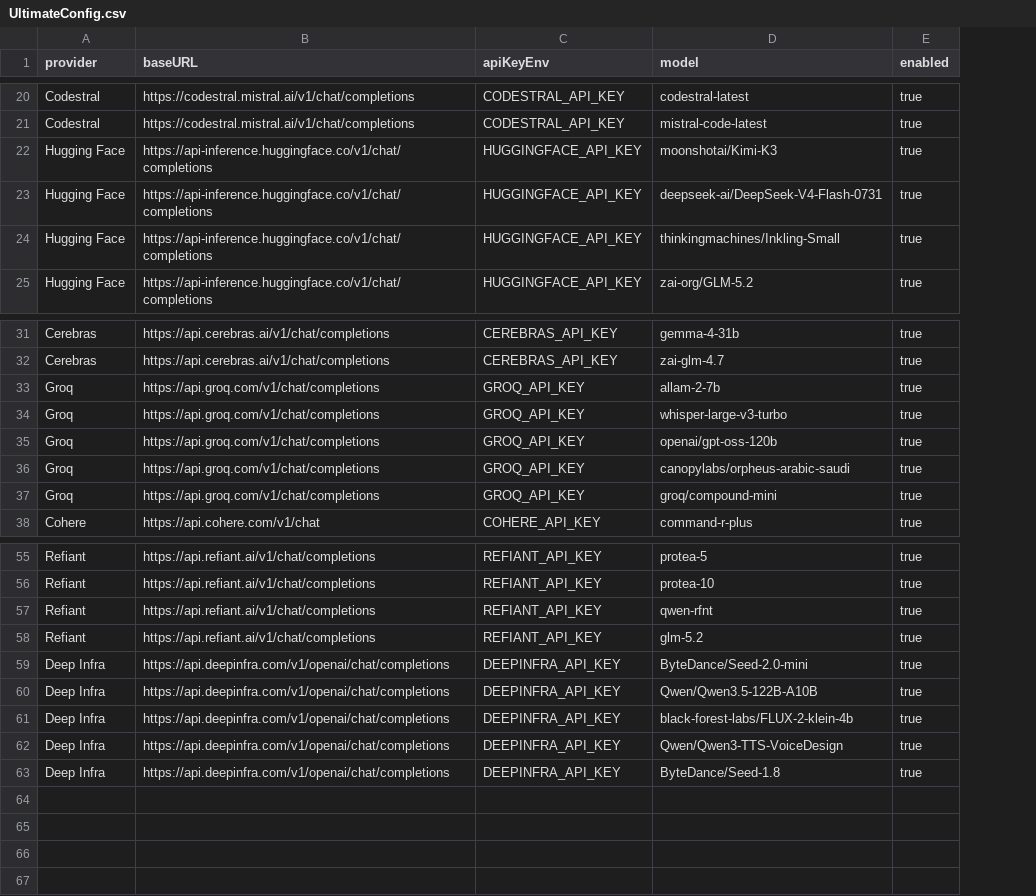
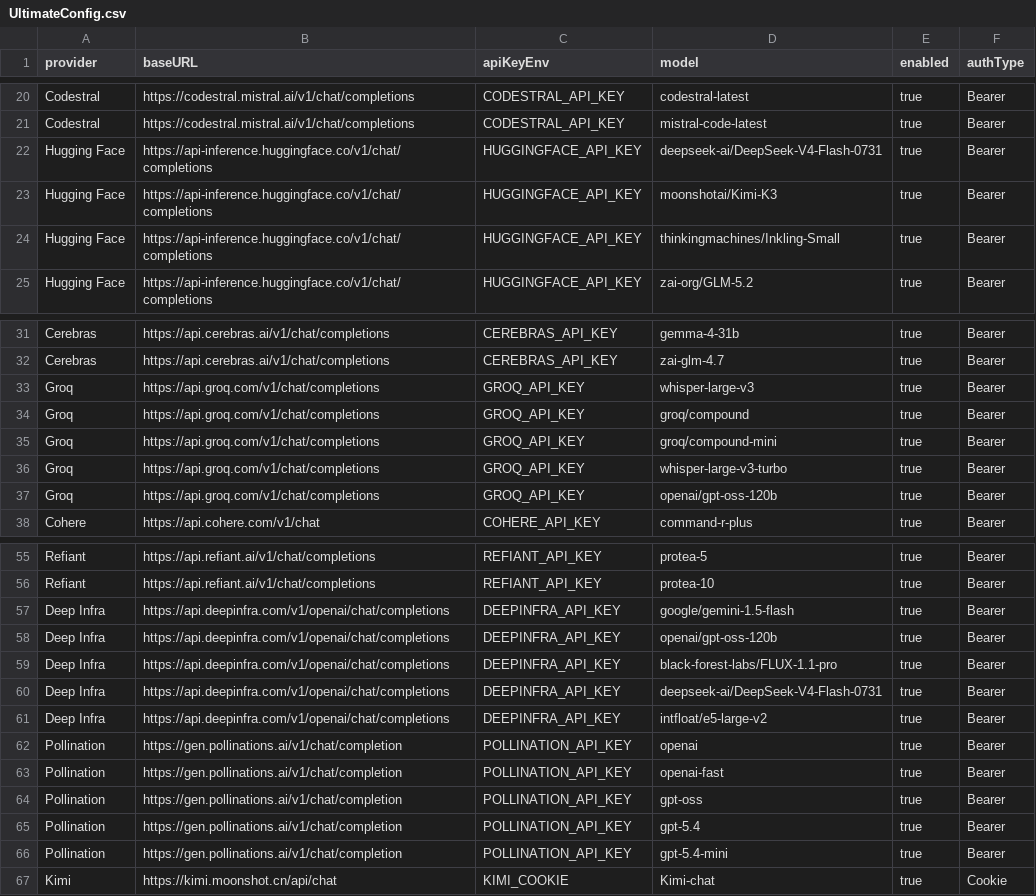
Before and after one commit to burny143/llm-router, a CSV file: data/UltimateConfig.csv, drawn as a sheet; only a part is shown, gaps mark what is left out; removed rows and columns are numbered as before the commit, all else as after; the diff names each change by its address in the sheet, - before the commit and + after, or states it on an @@ line.

Commit message:
added cookies connection, UI changes

```diff
--- a/data/UltimateConfig.csv
+++ b/data/UltimateConfig.csv
+column F (authType), rows 20-21: Bearer | Bearer; rows 23-25: all Bearer; rows 31-33: all Bearer; rows 36-38: all Bearer; rows 55-61: all Bearer
@@ row 23 moved to row 22: Hugging Face @@
-D33 (model): allam-2-7b
+D33 (model): whisper-large-v3
+row 34: Groq | https://api.groq.com/v1/chat/completions | GROQ_API_KEY | groq/compound | true | Bearer
@@ row 37 moved to row 35: Groq @@
-row 36: Groq | https://api.groq.com/v1/chat/completions | GROQ_API_KEY | canopylabs/orpheus-arabic-saudi | true
-row 57: Refiant | https://api.refiant.ai/v1/chat/completions | REFIANT_API_KEY | qwen-rfnt | true
-row 58: Refiant | https://api.refiant.ai/v1/chat/completions | REFIANT_API_KEY | glm-5.2 | true
-D57 (model): ByteDance/Seed-2.0-mini
+D57 (model): google/gemini-1.5-flash
-D58 (model): Qwen/Qwen3.5-122B-A10B
+D58 (model): openai/gpt-oss-120b
-D59 (model): black-forest-labs/FLUX-2-klein-4b
+D59 (model): black-forest-labs/FLUX-1.1-pro
-D60 (model): Qwen/Qwen3-TTS-VoiceDesign
+D60 (model): deepseek-ai/DeepSeek-V4-Flash-0731
-D61 (model): ByteDance/Seed-1.8
+D61 (model): intfloat/e5-large-v2
+row 62: Pollination | https://gen.pollinations.ai/v1/chat/completion | POLLINATION_API_KEY | openai | true | Bearer
+row 63: Pollination | https://gen.pollinations.ai/v1/chat/completion | POLLINATION_API_KEY | openai-fast | true | Bearer
+row 64: Pollination | https://gen.pollinations.ai/v1/chat/completion | POLLINATION_API_KEY | gpt-oss | true | Bearer
+row 65: Pollination | https://gen.pollinations.ai/v1/chat/completion | POLLINATION_API_KEY | gpt-5.4 | true | Bearer
+row 66: Pollination | https://gen.pollinations.ai/v1/chat/completion | POLLINATION_API_KEY | gpt-5.4-mini | true | Bearer
+row 67: Kimi | https://kimi.moonshot.cn/api/chat | KIMI_COOKIE | Kimi-chat | true | Cookie
```
Also changed, not shown: data/ProviderConfig.csv, 25 other files.
